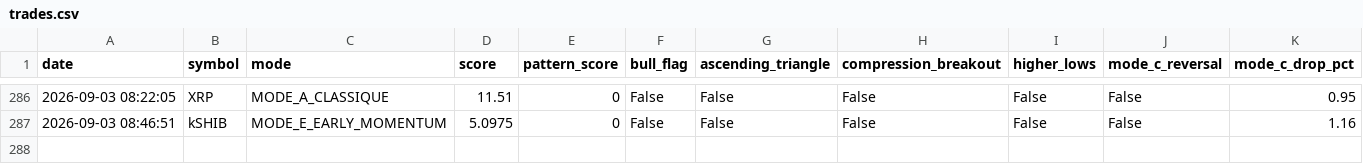
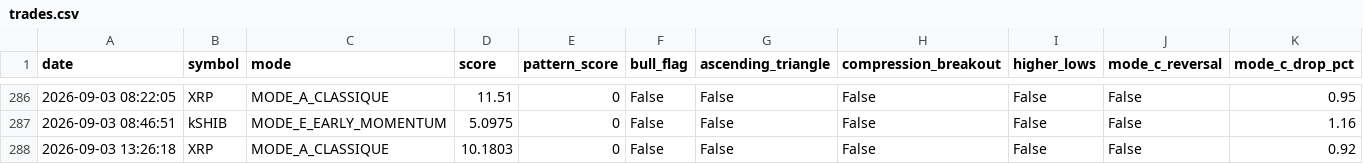
Before and after one commit to frisoo70-ux/trading-bot-data, a CSV file: bot-data/trades.csv, drawn as a sheet; only a part is shown, gaps mark what is left out; rows hold the shown columns only; the diff names each change by its address in the sheet, - before the commit and + after, or states it on an @@ line.

Commit message:
Bot data backup: trades.csv

```diff
--- a/bot-data/trades.csv
+++ b/bot-data/trades.csv
+row 288: 2026-09-03 13:26:18 | XRP | MODE_A_CLASSIQUE | 10.1803 | 0 | False | False | False | False | False | 0.92
```
